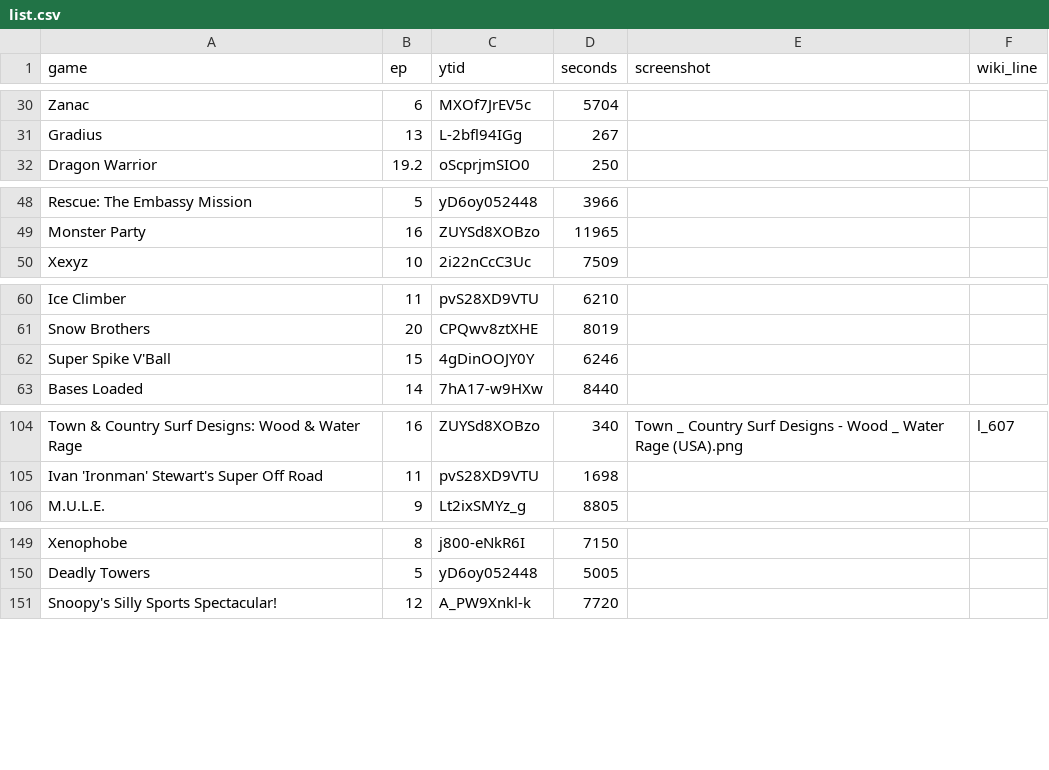
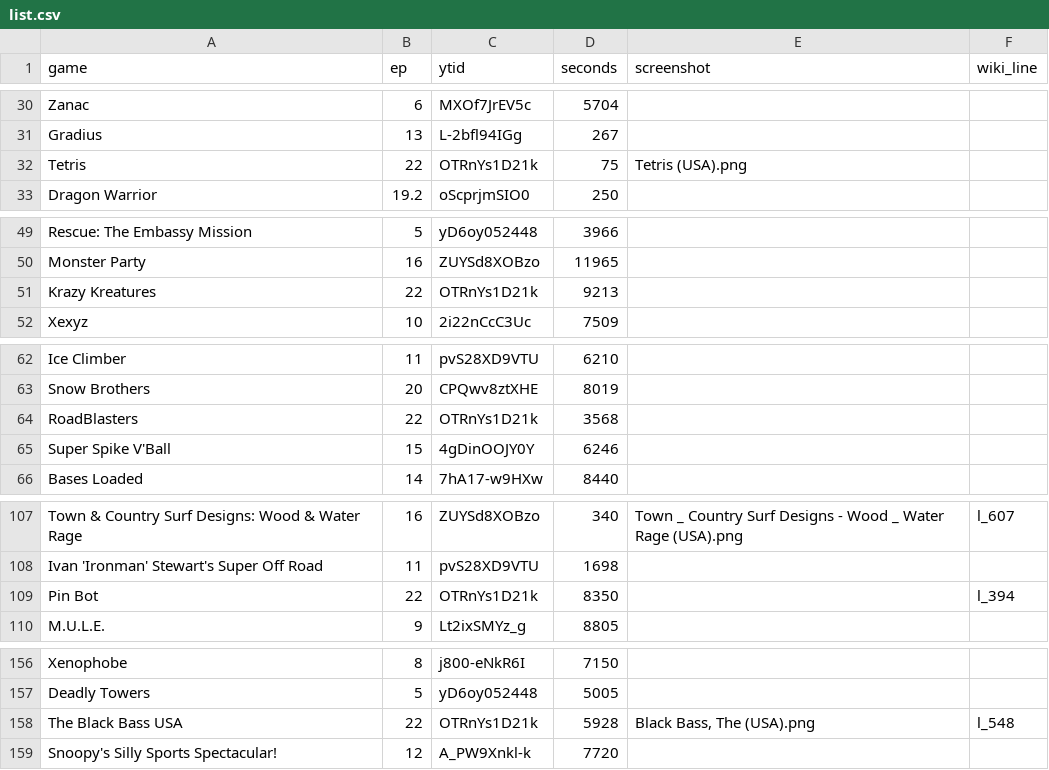
Before and after one commit to vNakamura/8bitnintendo-science, a CSV file: _data/list.csv, drawn as a sheet; only a part is shown, gaps mark what is left out; the diff covers the shown part only.

Commit message:
add ep 22

```diff
--- a/_data/list.csv
+++ b/_data/list.csv
@@ -31,2 +31,3 @@ Zanac,6,MXOf7JrEV5c,5704,,
 Gradius,13,L-2bfl94IGg,267,,
+Tetris,22,OTRnYs1D21k,75,Tetris (USA).png,
 Dragon Warrior,19.2,oScprjmSIO0,250,,
@@ -49,2 +50,3 @@ Rescue: The Embassy Mission,5,yD6oy052448,3966,,
 Monster Party,16,ZUYSd8XOBzo,11965,,
+Krazy Kreatures,22,OTRnYs1D21k,9213,,
 Xexyz,10,2i22nCcC3Uc,7509,,
@@ -61,2 +63,3 @@ Ice Climber,11,pvS28XD9VTU,6210,,
 Snow Brothers,20,CPQwv8ztXHE,8019,,
+RoadBlasters,22,OTRnYs1D21k,3568,,
 Super Spike V'Ball,15,4gDinOOJY0Y,6246,,
@@ -105,2 +108,3 @@ Town & Country Surf Designs: Wood & Water Rage,16,ZUYSd8XOBzo,340,Town _ Country
 Ivan 'Ironman' Stewart's Super Off Road,11,pvS28XD9VTU,1698,,
+Pin Bot,22,OTRnYs1D21k,8350,,l_394
 M.U.L.E.,9,Lt2ixSMYz_g,8805,,
@@ -150,2 +157,3 @@ Xenophobe,8,j800-eNkR6I,7150,,
 Deadly Towers,5,yD6oy052448,5005,,
+The Black Bass USA,22,OTRnYs1D21k,5928,"Black Bass, The (USA).png",l_548
 Snoopy's Silly Sports Spectacular!,12,A_PW9Xnkl-k,7720,,
```
Also changed, not shown: 3 added rows elsewhere in this file.
